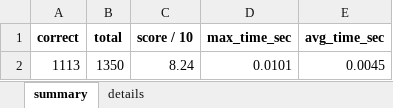
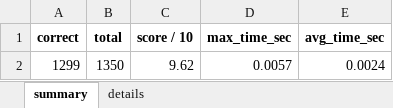
Before and after one commit to dathuynh1108/address-parser, an Excel workbook: CTG.xlsx, sheet summary, drawn as a sheet; values as stored, in another font and other column widths than the file's, no borders; removed rows and columns are numbered as before the commit, all else as after; the diff names each change by its address in the sheet, - before the commit and + after, or states it on an @@ line.

```diff
--- a/CTG.xlsx (sheet summary)
+++ b/CTG.xlsx (sheet summary)
-row 2: 1113 | 1350 | 8.24 | 0.0101 | 0.0045
+row 2: 1299 | 1350 | 9.62 | 0.0057 | 0.0024
```
Also changed, not shown: sheet details, 4 other files.
